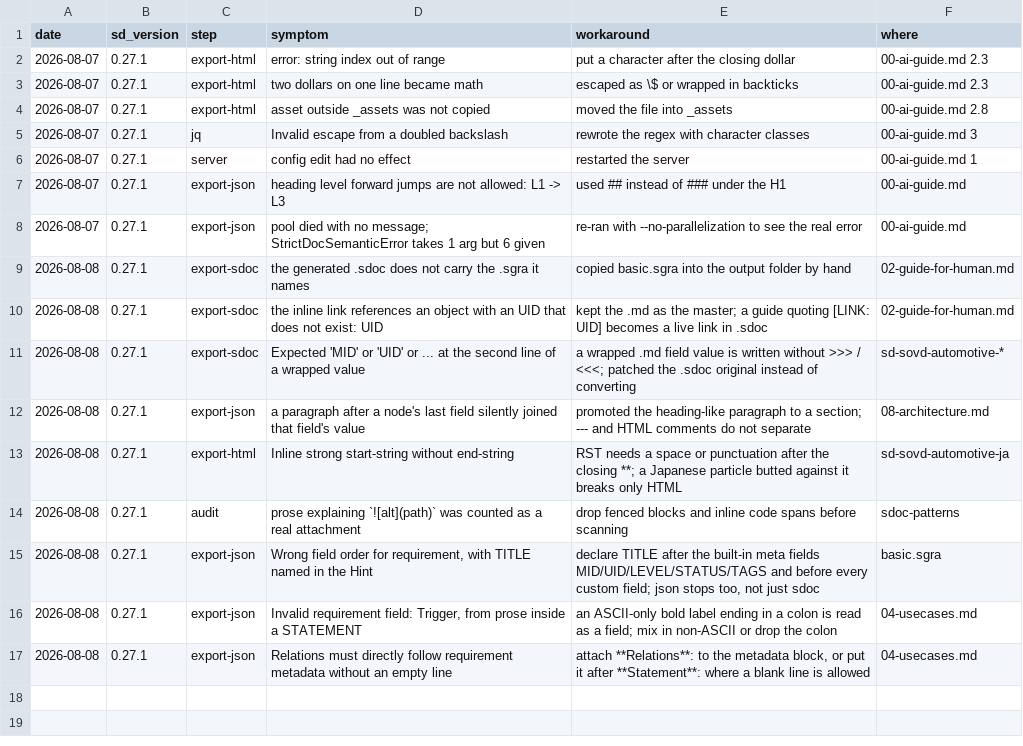
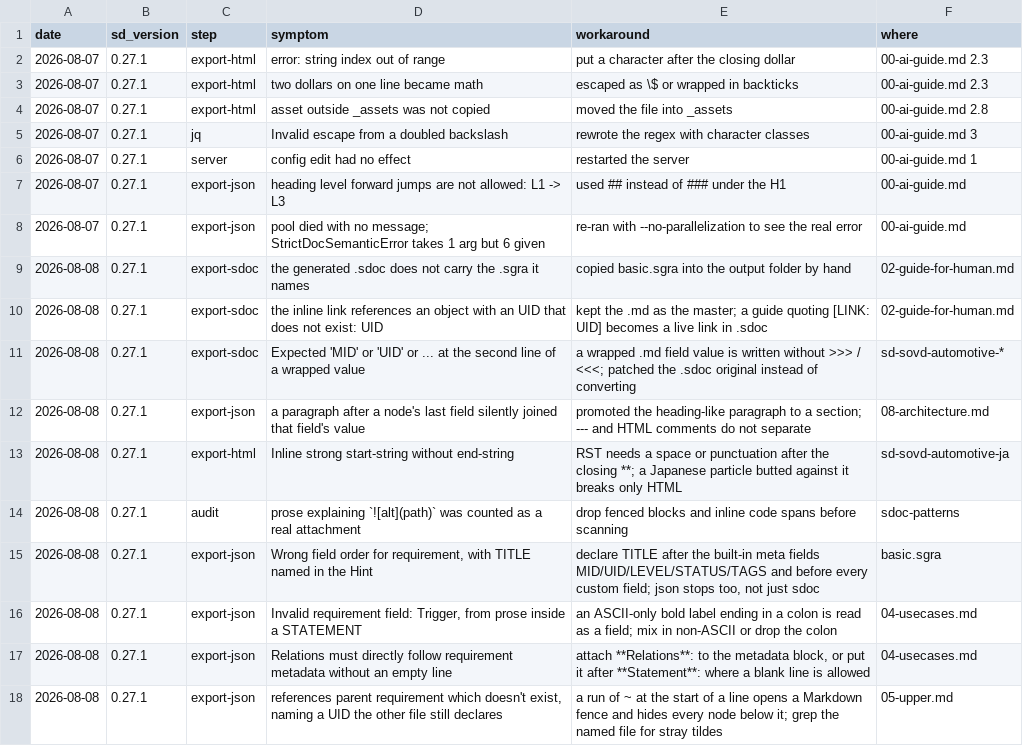
Before and after one commit to GoodRelax/StrictDocStarter, a TSV file: samples/md-basic-en/strictdoc-quirks.tsv, drawn as a sheet; the diff names each change by its address in the sheet, - before the commit and + after, or states it on an @@ line.

Commit message:
Cut md-basic-ja bold to the house rule
Reduce emphasis in samples/md-basic-ja from 926 spans to 130, keeping only
sentences whose loss costs the reader: silent breakage, an error that names
no location, and outright bans. Drop every span inside a list item or a table
cell, where the structure already separates the items, and hold each paragraph
to one span. The EARS table in 05-upper.md moves its keywords from bold to
inline code, matching the `<system>` placeholders in the same cells; nothing
else changes but the ** markers.

Bound the "excerpt" verdict in tools/check-jq-output.py at half the real
output. An outdated full paste is a subsequence of the new output, so the
subsequence test alone let a listing of 11 documents stand after the sample
grew to 13. Deliberate excerpts in this repository cover 10 to 30 percent of
their output; the listing that got through covered 85. An author who needs
more than half can paste everything or end with an elision line, whose count
this script already checks.

Log one more quirk in both strictdoc-quirks.tsv copies: a run of tildes at the
start of a line opens a Markdown fence and hides every node below it, and the
export reports a missing parent in a different file.

```diff
--- a/samples/md-basic-en/strictdoc-quirks.tsv
+++ b/samples/md-basic-en/strictdoc-quirks.tsv
+row 18: 2026-08-08 | 0.27.1 | export-json | references parent requirement which doesn't exist, naming a UID the other file still declares | a run of ~ at the start of a line opens a Markdown fence and hides every node below it; grep the named file for stray tildes | 05-upper.md
```
Also changed, not shown: samples/md-basic-ja/strictdoc-quirks.tsv, 13 other files.
